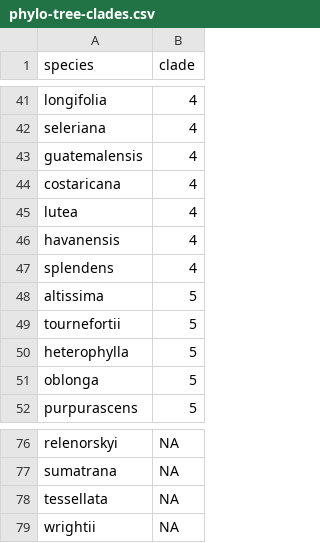
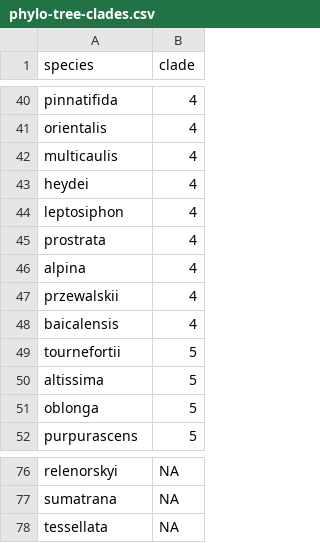
Before and after one commit to bryceaskey/scutellariaMetabolites, a CSV file: data/phylo-tree-clades.csv, drawn as a sheet; only a part is shown, gaps mark what is left out; removed rows and columns are numbered as before the commit, all else as after; the diff covers the shown part only; the diff names each change by its address in the sheet, - before the commit and + after, or states it on an @@ line.

Commit message:
Updated figures with new tree

```diff
--- a/data/phylo-tree-clades.csv
+++ b/data/phylo-tree-clades.csv
-A40 (species): longifolia
+A40 (species): pinnatifida
-A41 (species): seleriana
+A41 (species): orientalis
-A42 (species): guatemalensis
+A42 (species): multicaulis
+row 43: heydei | 4
+row 44: leptosiphon | 4
-A45 (species): costaricana
+A45 (species): prostrata
+row 46: alpina | 4
-A47 (species): lutea
+A47 (species): przewalskii
-A48 (species): havanensis
+A48 (species): baicalensis
-row 47: splendens | 4
-row 50: heterophylla | 5
-row 79: wrightii | NA
```
Also changed, not shown: 2 added rows, 3 removed rows, 21 moved rows and 6 edited cells elsewhere in this file, 10 other files.
